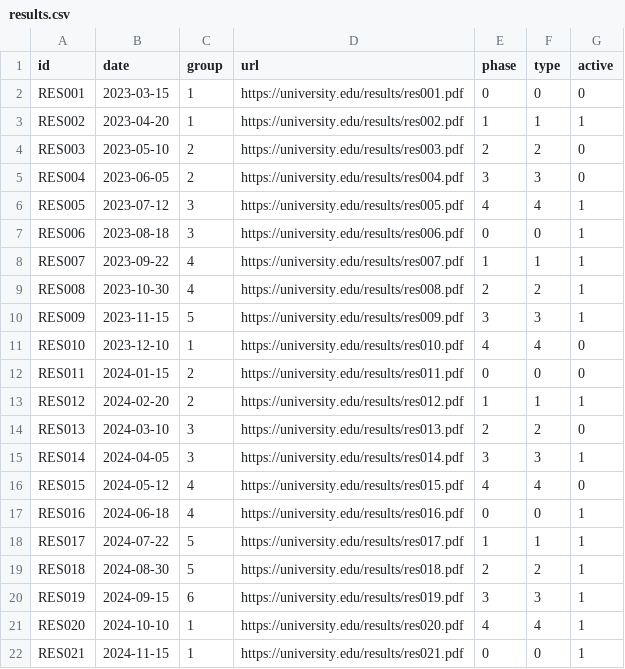
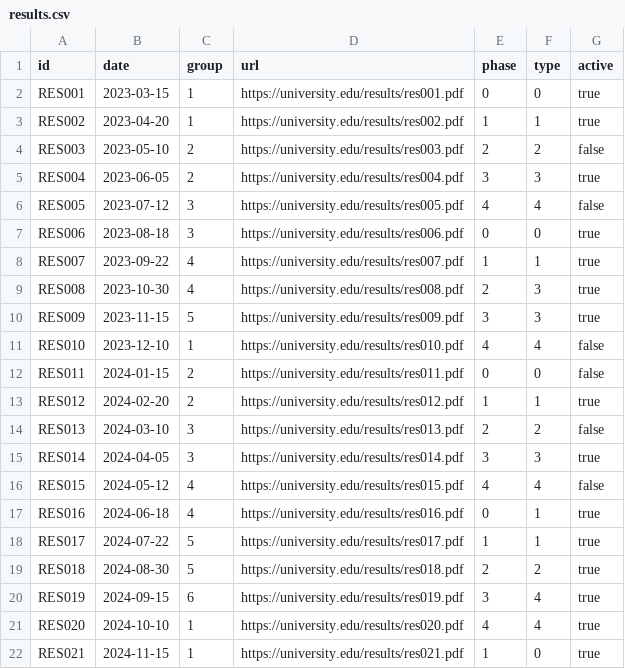
Before and after one commit to TeoryMan143/integradora-2, a CSV file: data/results.csv, drawn as a sheet.

```diff
--- a/data/results.csv
+++ b/data/results.csv
@@ -1,22 +1,22 @@
 id,date,group,url,phase,type,active
-RES001,2023-03-15,1,https://university.edu/results/res001.pdf,0,0,0
-RES002,2023-04-20,1,https://university.edu/results/res002.pdf,1,1,1
-RES003,2023-05-10,2,https://university.edu/results/res003.pdf,2,2,0
-RES004,2023-06-05,2,https://university.edu/results/res004.pdf,3,3,0
-RES005,2023-07-12,3,https://university.edu/results/res005.pdf,4,4,1
-RES006,2023-08-18,3,https://university.edu/results/res006.pdf,0,0,1
-RES007,2023-09-22,4,https://university.edu/results/res007.pdf,1,1,1
-RES008,2023-10-30,4,https://university.edu/results/res008.pdf,2,2,1
-RES009,2023-11-15,5,https://university.edu/results/res009.pdf,3,3,1
-RES010,2023-12-10,1,https://university.edu/results/res010.pdf,4,4,0
-RES011,2024-01-15,2,https://university.edu/results/res011.pdf,0,0,0
-RES012,2024-02-20,2,https://university.edu/results/res012.pdf,1,1,1
-RES013,2024-03-10,3,https://university.edu/results/res013.pdf,2,2,0
-RES014,2024-04-05,3,https://university.edu/results/res014.pdf,3,3,1
-RES015,2024-05-12,4,https://university.edu/results/res015.pdf,4,4,0
-RES016,2024-06-18,4,https://university.edu/results/res016.pdf,0,0,1
-RES017,2024-07-22,5,https://university.edu/results/res017.pdf,1,1,1
-RES018,2024-08-30,5,https://university.edu/results/res018.pdf,2,2,1
-RES019,2024-09-15,6,https://university.edu/results/res019.pdf,3,3,1
-RES020,2024-10-10,1,https://university.edu/results/res020.pdf,4,4,1
-RES021,2024-11-15,1,https://university.edu/results/res021.pdf,0,0,1
+RES001,2023-03-15,1,https://university.edu/results/res001.pdf,0,0,true
+RES002,2023-04-20,1,https://university.edu/results/res002.pdf,1,1,true
+RES003,2023-05-10,2,https://university.edu/results/res003.pdf,2,2,false
+RES004,2023-06-05,2,https://university.edu/results/res004.pdf,3,3,true
+RES005,2023-07-12,3,https://university.edu/results/res005.pdf,4,4,false
+RES006,2023-08-18,3,https://university.edu/results/res006.pdf,0,0,true
+RES007,2023-09-22,4,https://university.edu/results/res007.pdf,1,1,true
+RES008,2023-10-30,4,https://university.edu/results/res008.pdf,2,3,true
+RES009,2023-11-15,5,https://university.edu/results/res009.pdf,3,3,true
+RES010,2023-12-10,1,https://university.edu/results/res010.pdf,4,4,false
+RES011,2024-01-15,2,https://university.edu/results/res011.pdf,0,0,false
+RES012,2024-02-20,2,https://university.edu/results/res012.pdf,1,1,true
+RES013,2024-03-10,3,https://university.edu/results/res013.pdf,2,2,false
+RES014,2024-04-05,3,https://university.edu/results/res014.pdf,3,3,true
+RES015,2024-05-12,4,https://university.edu/results/res015.pdf,4,4,false
+RES016,2024-06-18,4,https://university.edu/results/res016.pdf,0,1,true
+RES017,2024-07-22,5,https://university.edu/results/res017.pdf,1,1,true
+RES018,2024-08-30,5,https://university.edu/results/res018.pdf,2,2,true
+RES019,2024-09-15,6,https://university.edu/results/res019.pdf,3,4,true
+RES020,2024-10-10,1,https://university.edu/results/res020.pdf,4,4,true
+RES021,2024-11-15,1,https://university.edu/results/res021.pdf,1,0,true
```
Also changed, not shown: data/projects.csv, 16 other files.
